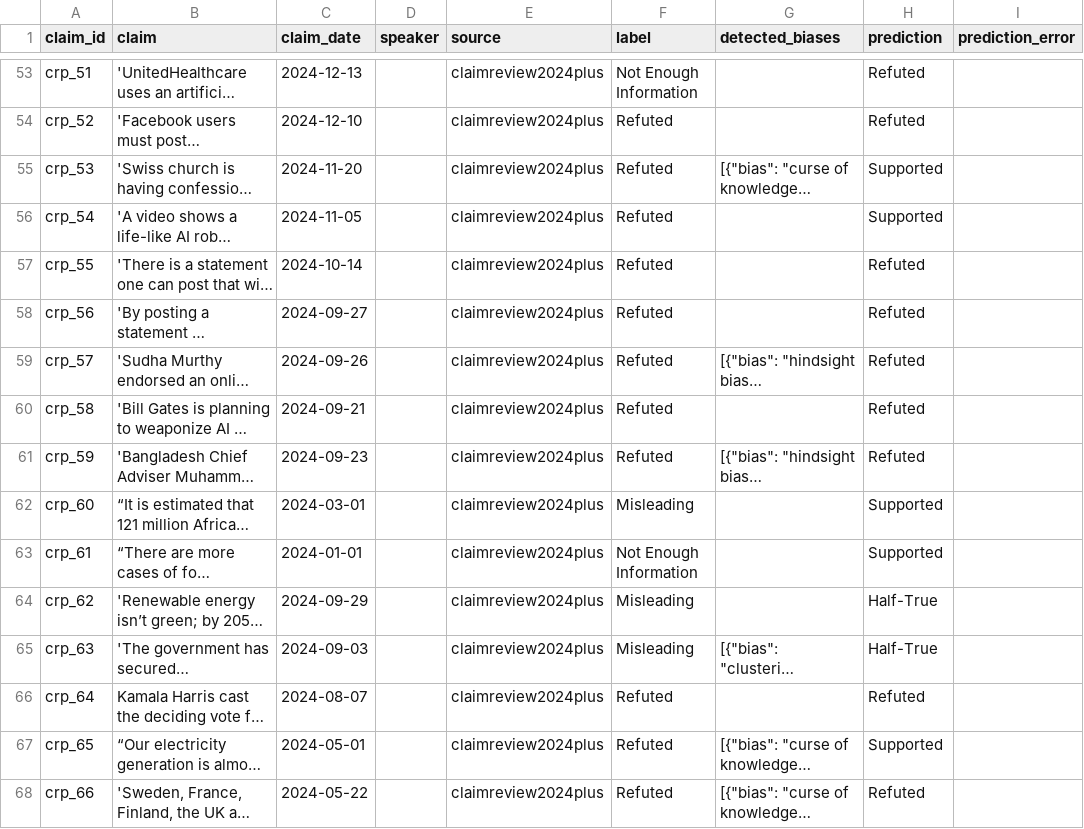
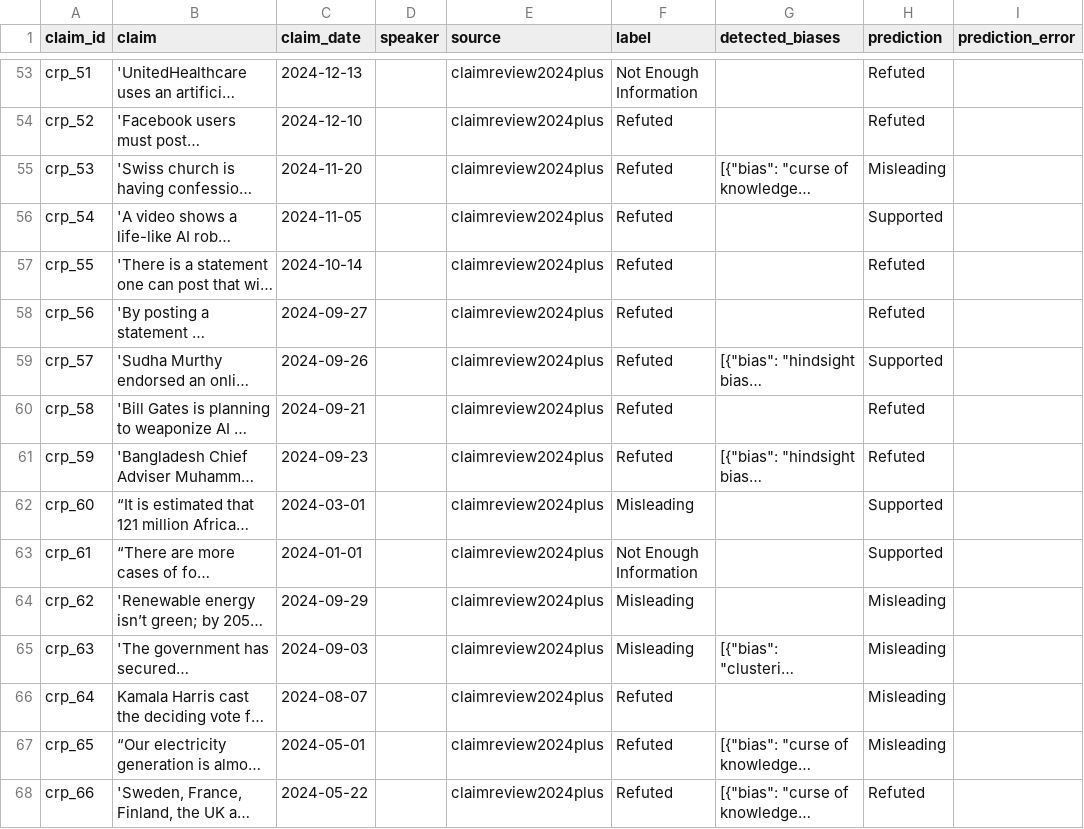
Before and after one commit to MohammadAmanlou/NewClaimFactCheck, a CSV file: results/meta-llama/llama-3_1-70b-instruct/crp_bias_all/cognitive_bias_aware/unseen/unseen_predictions.csv, drawn as a sheet; only a part is shown, gaps mark what is left out; long unchanged cells end in …; the diff covers the shown part only; the diff names each change by its address in the sheet, - before the commit and + after, or states it on an @@ line.

```diff
--- a/results/meta-llama/llama-3_1-70b-instruct/crp_bias_all/cognitive_bias_aware/unseen/unseen_predictions.csv
+++ b/results/meta-llama/llama-3_1-70b-instruct/crp_bias_all/cognitive_bias_aware/unseen/unseen_predictions.csv
-H55 (prediction): Supported
+H55 (prediction): Misleading
-H59 (prediction): Refuted
+H59 (prediction): Supported
-H64:H65 (prediction): Half-True
+H64:H65 (prediction): Misleading
-H66 (prediction): Refuted
+H66 (prediction): Misleading
-H67 (prediction): Supported
+H67 (prediction): Misleading
```
Also changed, not shown: 121 edited cells elsewhere in this file, results/meta-llama/llama-3_1-70b-instruct/crp_bias_all/cognitive_bias_aware/posthoc_balanced/unseen/unseen_posthoc_balanced_predictions.csv, results/meta-llama/llama-3_1-70b-instruct/crp_bias_all/naive/posthoc_balanced/unseen/unseen_posthoc_balanced_predictions.csv, 56 other files.
